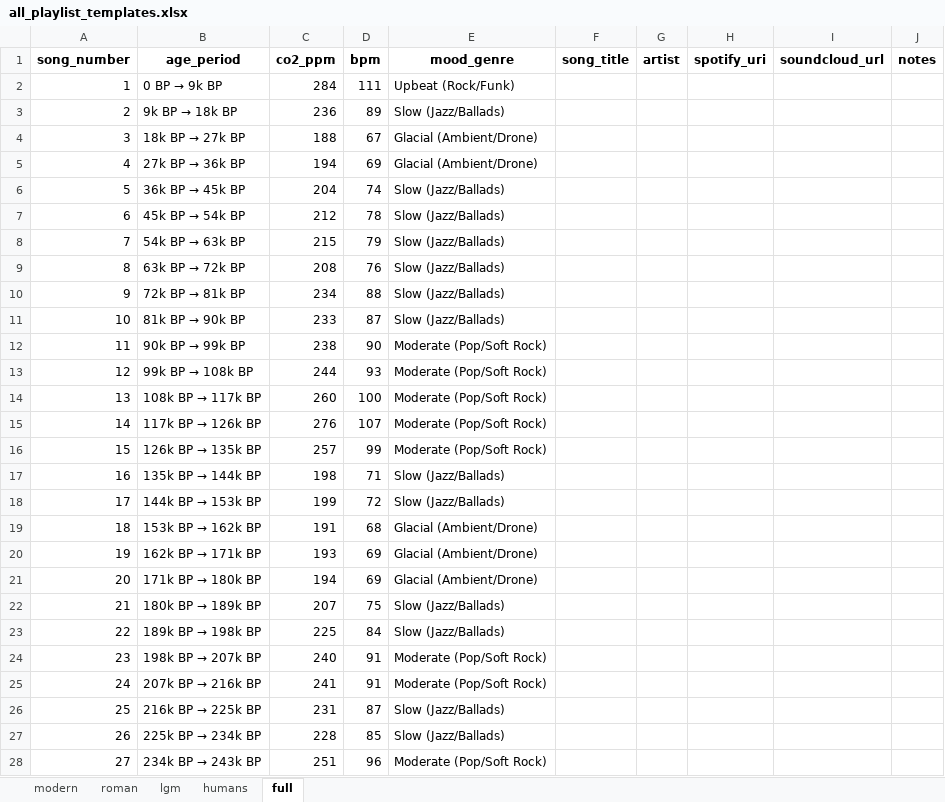
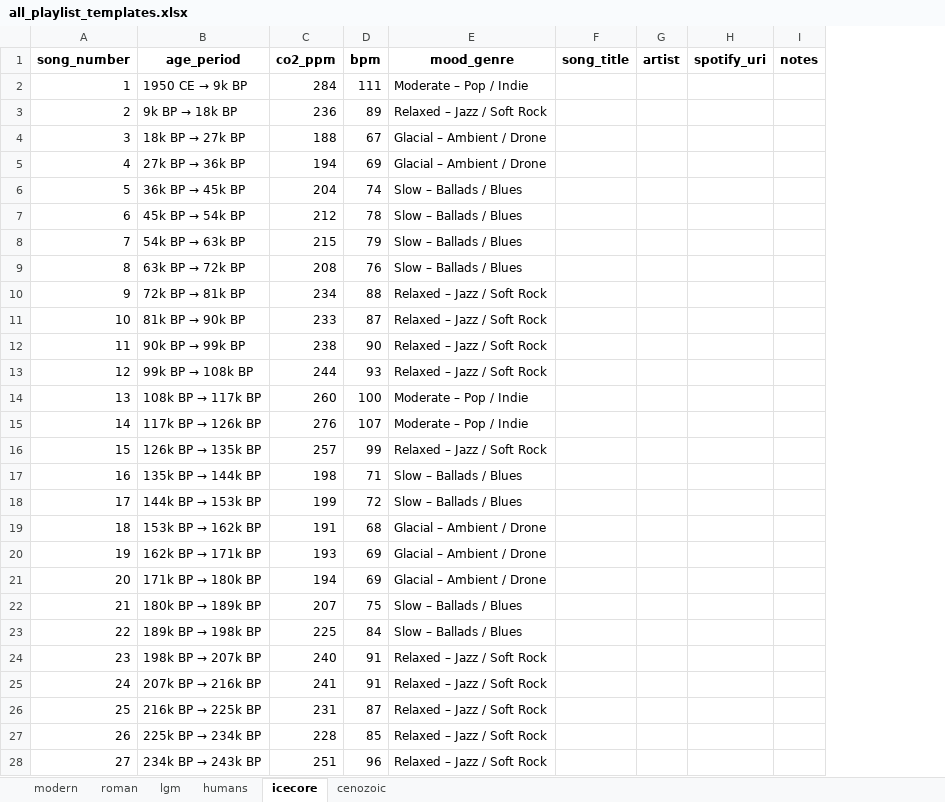
Before and after one commit to l-m-thole/beats-per-million, an Excel workbook: output/all_playlist_templates.xlsx, sheet icecore, drawn as a sheet; only a part is shown; values as stored, in another font and other column widths than the file's, no borders; the diff covers the shown part only; the diff names each change by its address in the sheet, - before the commit and + after, or states it on an @@ line.

```diff
--- a/output/all_playlist_templates.xlsx (sheet icecore)
+++ b/output/all_playlist_templates.xlsx (sheet icecore)
-sheet tab: full
+sheet tab: icecore
+sheet tab: cenozoic
-column I (soundcloud_url), empty
@@ B2 (age_period): 0 BP → 9k BP → 1950 CE → 9k BP @@
-E2 (mood_genre): Upbeat (Rock/Funk)
+E2 (mood_genre): Moderate – Pop / Indie
-E3 (mood_genre): Slow (Jazz/Ballads)
+E3 (mood_genre): Relaxed – Jazz / Soft Rock
-E4:E5 (mood_genre): Glacial (Ambient/Drone)
+E4:E5 (mood_genre): Glacial – Ambient / Drone
-E6:E9 (mood_genre): Slow (Jazz/Ballads)
+E6:E9 (mood_genre): Slow – Ballads / Blues
-E10:E11 (mood_genre): Slow (Jazz/Ballads)
+E10:E11 (mood_genre): Relaxed – Jazz / Soft Rock
-E12:E13 (mood_genre): Moderate (Pop/Soft Rock)
+E12:E13 (mood_genre): Relaxed – Jazz / Soft Rock
-E14:E15 (mood_genre): Moderate (Pop/Soft Rock)
+E14:E15 (mood_genre): Moderate – Pop / Indie
-E16 (mood_genre): Moderate (Pop/Soft Rock)
+E16 (mood_genre): Relaxed – Jazz / Soft Rock
-E17:E18 (mood_genre): Slow (Jazz/Ballads)
+E17:E18 (mood_genre): Slow – Ballads / Blues
-E19:E21 (mood_genre): Glacial (Ambient/Drone)
+E19:E21 (mood_genre): Glacial – Ambient / Drone
-E22:E23 (mood_genre): Slow (Jazz/Ballads)
+E22:E23 (mood_genre): Slow – Ballads / Blues
-E24:E25 (mood_genre): Moderate (Pop/Soft Rock)
+E24:E25 (mood_genre): Relaxed – Jazz / Soft Rock
-E26:E27 (mood_genre): Slow (Jazz/Ballads)
+E26:E27 (mood_genre): Relaxed – Jazz / Soft Rock
-E28 (mood_genre): Moderate (Pop/Soft Rock)
+E28 (mood_genre): Relaxed – Jazz / Soft Rock
```
Also changed, not shown: 62 edited cells elsewhere in this sheet, sheet modern, sheet humans, sheet lgm, sheet roman, data/co2_data.xlsx, 25 other files.
